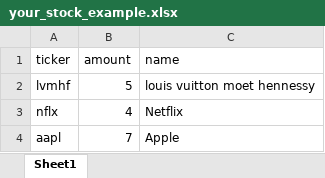
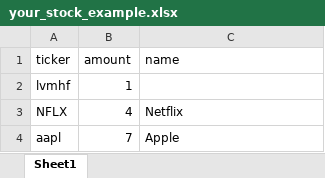
Before and after one commit to rletilly/Mygreenstocks, an Excel workbook: your_stock_example.xlsx, sheet Sheet1, drawn as a sheet; values as stored, in another font and other column widths than the file's, no borders; the diff names each change by its address in the sheet, - before the commit and + after, or states it on an @@ line.

```diff
--- a/your_stock_example.xlsx (sheet Sheet1)
+++ b/your_stock_example.xlsx (sheet Sheet1)
-B2 (amount): 5
+B2 (amount): 1
-C2 (name): louis vuitton moet hennessy
+C2 (name): (empty)
-A3 (ticker): nflx
+A3 (ticker): NFLX
```
Also changed, not shown: 1 other file.
